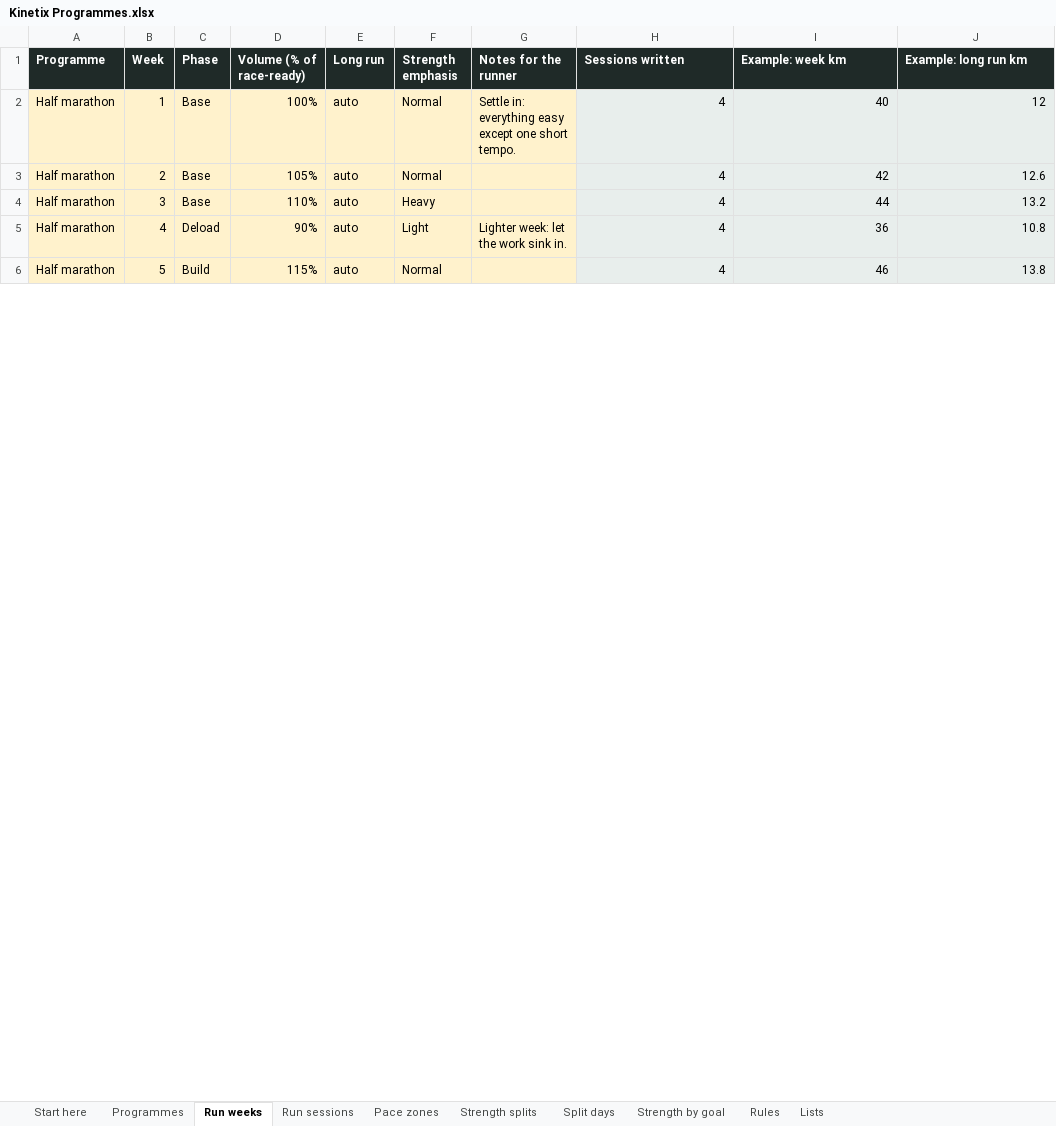
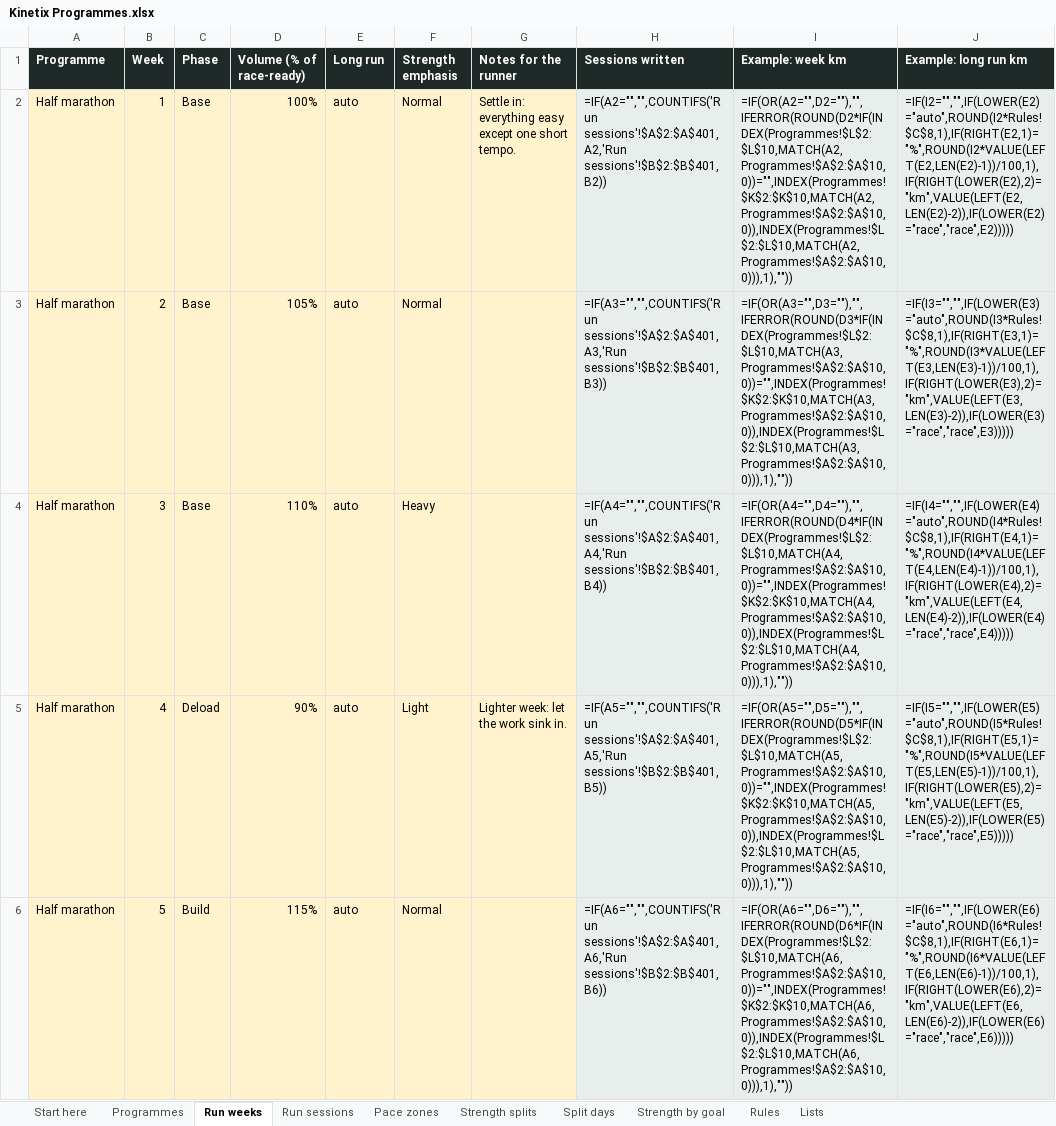
Before and after one commit to georgeodwyer/New-Fitness-App, an Excel workbook: programmes/Kinetix Programmes.xlsx, sheet Run weeks, drawn as a sheet; only a part is shown; values as stored, in another font and other column widths than the file's, no borders; formulas without a stored value are shown as written; the diff covers the shown part only; the diff names each change by its address in the sheet, - before the commit and + after, or states it on an @@ line.

```diff
--- a/programmes/Kinetix Programmes.xlsx (sheet Run weeks)
+++ b/programmes/Kinetix Programmes.xlsx (sheet Run weeks)
-H2 (Sessions written): 4
+H2 (Sessions written): =IF(A2="","",COUNTIFS('Run sessions'!$A$2:$A$401,A2,'Run sessions'!$B$2:$B$401,B2))
-I2 (Example: week km): 40
+I2 (Example: week km): =IF(OR(A2="",D2=""),"",IFERROR(ROUND(D2*IF(INDEX(Programmes!$L$2:$L$10,MATCH(A2,Programmes!$A$2:$A$10,0))="",INDEX(Programmes!$K$2:$K$10,MATCH(A2,Programmes!$A$2:$A$10,0)),INDEX(Programmes!$L$2:$L$10,MATCH(A2,Programmes!$A$2:$A$10,0))),1),""))
-J2 (Example: long run km): 12
+J2 (Example: long run km): =IF(I2="","",IF(LOWER(E2)="auto",ROUND(I2*Rules!$C$8,1),IF(RIGHT(E2,1)="%",ROUND(I2*VALUE(LEFT(E2,LEN(E2)-1))/100,1),IF(RIGHT(LOWER(E2),2)="km",VALUE(LEFT(E2,LEN(E2)-2)),IF(LOWER(E2)="race","race",E2)))))
-H3 (Sessions written): 4
+H3 (Sessions written): =IF(A3="","",COUNTIFS('Run sessions'!$A$2:$A$401,A3,'Run sessions'!$B$2:$B$401,B3))
-I3 (Example: week km): 42
+I3 (Example: week km): =IF(OR(A3="",D3=""),"",IFERROR(ROUND(D3*IF(INDEX(Programmes!$L$2:$L$10,MATCH(A3,Programmes!$A$2:$A$10,0))="",INDEX(Programmes!$K$2:$K$10,MATCH(A3,Programmes!$A$2:$A$10,0)),INDEX(Programmes!$L$2:$L$10,MATCH(A3,Programmes!$A$2:$A$10,0))),1),""))
-J3 (Example: long run km): 12.6
+J3 (Example: long run km): =IF(I3="","",IF(LOWER(E3)="auto",ROUND(I3*Rules!$C$8,1),IF(RIGHT(E3,1)="%",ROUND(I3*VALUE(LEFT(E3,LEN(E3)-1))/100,1),IF(RIGHT(LOWER(E3),2)="km",VALUE(LEFT(E3,LEN(E3)-2)),IF(LOWER(E3)="race","race",E3)))))
-H4 (Sessions written): 4
+H4 (Sessions written): =IF(A4="","",COUNTIFS('Run sessions'!$A$2:$A$401,A4,'Run sessions'!$B$2:$B$401,B4))
-I4 (Example: week km): 44
+I4 (Example: week km): =IF(OR(A4="",D4=""),"",IFERROR(ROUND(D4*IF(INDEX(Programmes!$L$2:$L$10,MATCH(A4,Programmes!$A$2:$A$10,0))="",INDEX(Programmes!$K$2:$K$10,MATCH(A4,Programmes!$A$2:$A$10,0)),INDEX(Programmes!$L$2:$L$10,MATCH(A4,Programmes!$A$2:$A$10,0))),1),""))
-J4 (Example: long run km): 13.2
+J4 (Example: long run km): =IF(I4="","",IF(LOWER(E4)="auto",ROUND(I4*Rules!$C$8,1),IF(RIGHT(E4,1)="%",ROUND(I4*VALUE(LEFT(E4,LEN(E4)-1))/100,1),IF(RIGHT(LOWER(E4),2)="km",VALUE(LEFT(E4,LEN(E4)-2)),IF(LOWER(E4)="race","race",E4)))))
-H5 (Sessions written): 4
+H5 (Sessions written): =IF(A5="","",COUNTIFS('Run sessions'!$A$2:$A$401,A5,'Run sessions'!$B$2:$B$401,B5))
-I5 (Example: week km): 36
+I5 (Example: week km): =IF(OR(A5="",D5=""),"",IFERROR(ROUND(D5*IF(INDEX(Programmes!$L$2:$L$10,MATCH(A5,Programmes!$A$2:$A$10,0))="",INDEX(Programmes!$K$2:$K$10,MATCH(A5,Programmes!$A$2:$A$10,0)),INDEX(Programmes!$L$2:$L$10,MATCH(A5,Programmes!$A$2:$A$10,0))),1),""))
-J5 (Example: long run km): 10.8
+J5 (Example: long run km): =IF(I5="","",IF(LOWER(E5)="auto",ROUND(I5*Rules!$C$8,1),IF(RIGHT(E5,1)="%",ROUND(I5*VALUE(LEFT(E5,LEN(E5)-1))/100,1),IF(RIGHT(LOWER(E5),2)="km",VALUE(LEFT(E5,LEN(E5)-2)),IF(LOWER(E5)="race","race",E5)))))
-H6 (Sessions written): 4
+H6 (Sessions written): =IF(A6="","",COUNTIFS('Run sessions'!$A$2:$A$401,A6,'Run sessions'!$B$2:$B$401,B6))
-I6 (Example: week km): 46
+I6 (Example: week km): =IF(OR(A6="",D6=""),"",IFERROR(ROUND(D6*IF(INDEX(Programmes!$L$2:$L$10,MATCH(A6,Programmes!$A$2:$A$10,0))="",INDEX(Programmes!$K$2:$K$10,MATCH(A6,Programmes!$A$2:$A$10,0)),INDEX(Programmes!$L$2:$L$10,MATCH(A6,Programmes!$A$2:$A$10,0))),1),""))
-J6 (Example: long run km): 13.8
+J6 (Example: long run km): =IF(I6="","",IF(LOWER(E6)="auto",ROUND(I6*Rules!$C$8,1),IF(RIGHT(E6,1)="%",ROUND(I6*VALUE(LEFT(E6,LEN(E6)-1))/100,1),IF(RIGHT(LOWER(E6),2)="km",VALUE(LEFT(E6,LEN(E6)-2)),IF(LOWER(E6)="race","race",E6)))))
```
Also changed, not shown: other rows of this sheet, sheet Split days, sheet Programmes, sheet Strength splits, sheet Lists, 6 other files.
